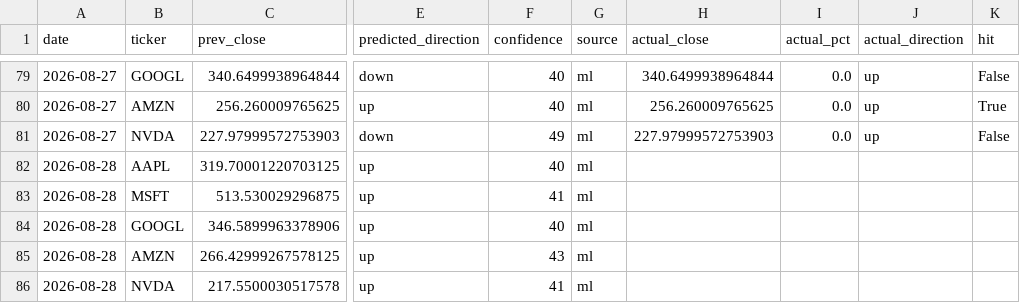
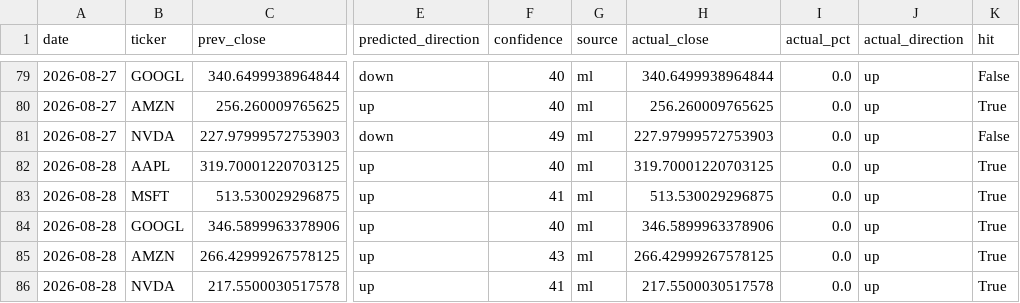
Before and after one commit to Revanth-Naik/niffler, a CSV file: data/processed/predictions_log.csv, drawn as a sheet; only a part is shown, gaps mark what is left out; the diff names each change by its address in the sheet, - before the commit and + after, or states it on an @@ line.

Commit message:
Record actuals for 2026-08-29

```diff
--- a/data/processed/predictions_log.csv
+++ b/data/processed/predictions_log.csv
-H82 (actual_close): (empty)
+H82 (actual_close): 319.70001220703125
-I82:I86 (actual_pct): (empty)
+I82:I86 (actual_pct): 0.0
-J82:J86 (actual_direction): (empty)
+J82:J86 (actual_direction): up
-K82:K86 (hit): (empty)
+K82:K86 (hit): True
-H83 (actual_close): (empty)
+H83 (actual_close): 513.530029296875
-H84 (actual_close): (empty)
+H84 (actual_close): 346.5899963378906
-H85 (actual_close): (empty)
+H85 (actual_close): 266.42999267578125
-H86 (actual_close): (empty)
+H86 (actual_close): 217.5500030517578
```
